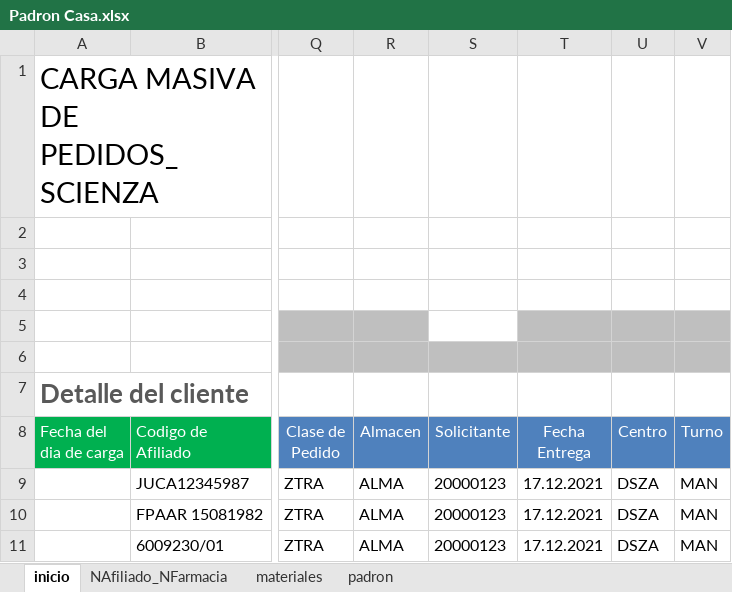
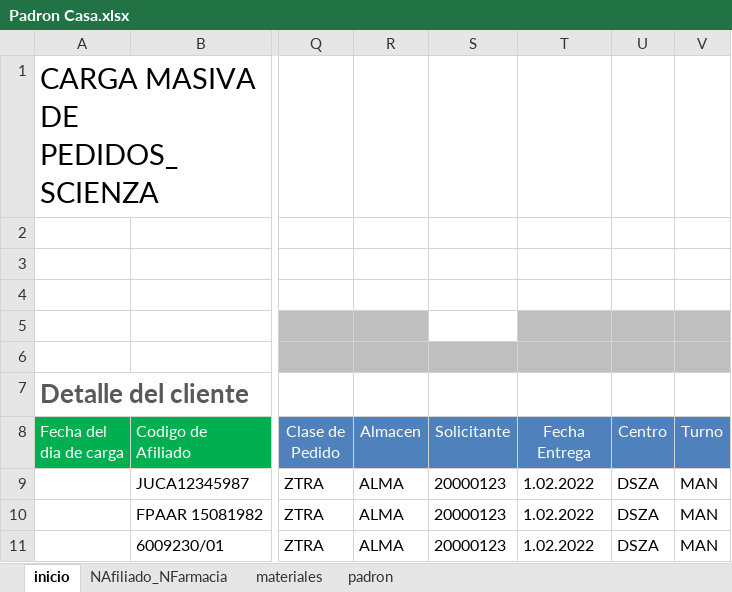
Before and after one commit to Admin23Adrian/CASA2, an Excel workbook: Archivos/Padron Casa.xlsx, sheet inicio, drawn as a sheet; only a part is shown, gaps mark what is left out; values as stored, in another font and other column widths than the file's, no borders; the diff names each change by its address in the sheet, - before the commit and + after, or states it on an @@ line.

```diff
--- a/Archivos/Padron Casa.xlsx (sheet inicio)
+++ b/Archivos/Padron Casa.xlsx (sheet inicio)
-T9:T11 (Fecha Entrega): 17.12.2021
+T9:T11 (Fecha Entrega): 1.02.2022
```
Also changed, not shown: Archivos/casa.xlsx, 2 other files.
